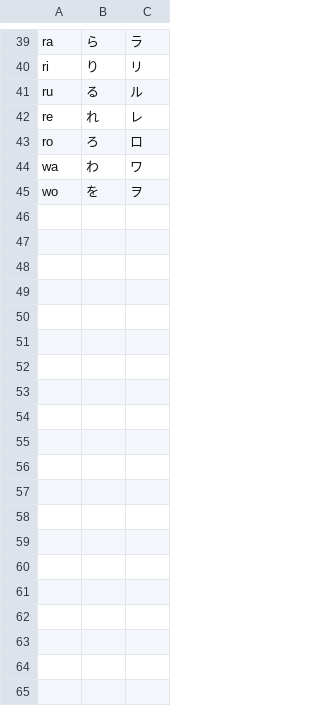
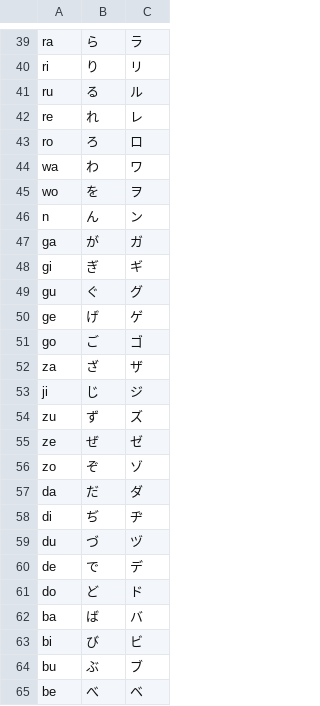
Before and after one commit to lcn225/GoJuUOnTest, a CSV file: bin/Debug/List.csv, drawn as a sheet; only a part is shown, gaps mark what is left out; the diff covers the shown part only; the diff names each change by its address in the sheet, - before the commit and + after, or states it on an @@ line.

```diff
--- a/bin/Debug/List.csv
+++ b/bin/Debug/List.csv
+row 46: n | ん | ン
+row 47: ga | が | ガ
+row 48: gi | ぎ | ギ
+row 49: gu | ぐ | グ
+row 50: ge | げ | ゲ
+row 51: go | ご | ゴ
+row 52: za | ざ | ザ
+row 53: ji | じ | ジ
+row 54: zu | ず | ズ
+row 55: ze | ぜ | ゼ
+row 56: zo | ぞ | ゾ
+row 57: da | だ | ダ
+row 58: di | ぢ | ヂ
+row 59: du | づ | ヅ
+row 60: de | で | デ
+row 61: do | ど | ド
+row 62: ba | ば | バ
+row 63: bi | び | ビ
+row 64: bu | ぶ | ブ
+row 65: be | べ | ベ
```
Also changed, not shown: 39 added rows elsewhere in this file, 36 other files.
